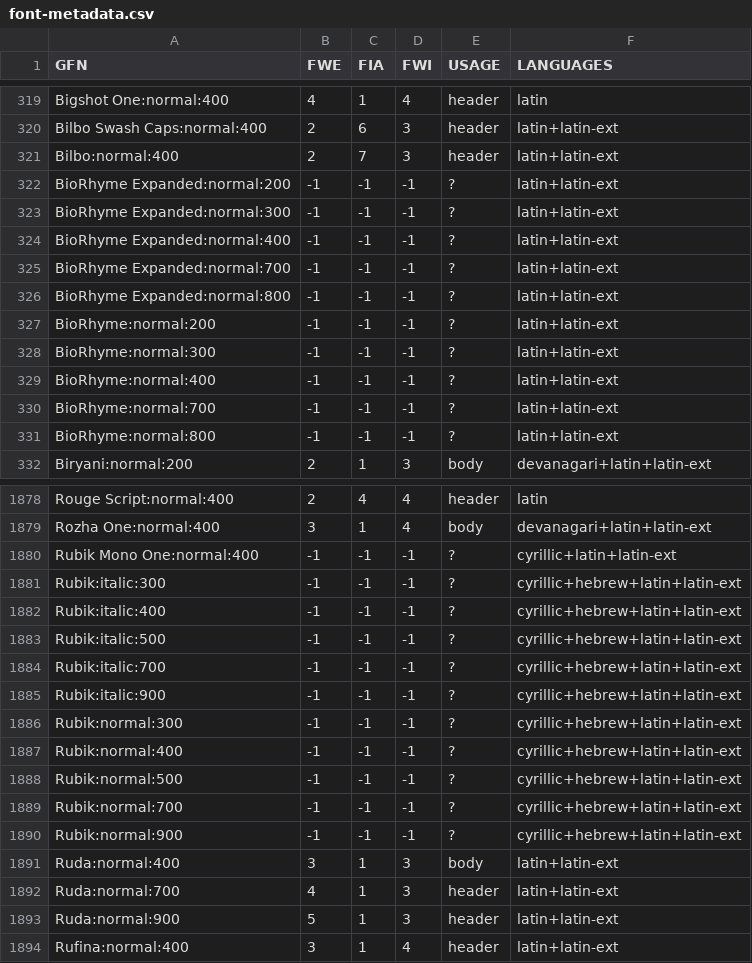
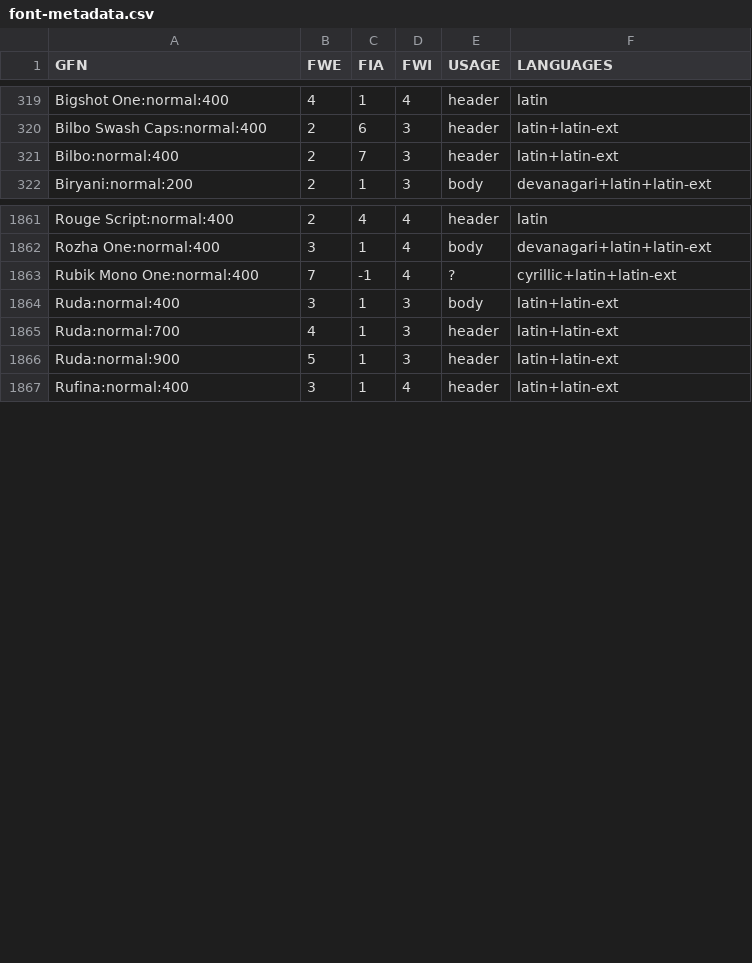
Before and after one commit to googlefonts/FontClassificationTool, a CSV file: font-metadata.csv, drawn as a sheet; only a part is shown, gaps mark what is left out; the diff covers the shown part only.

Commit message:
ok, now the tool was able to compute width and weight for some of those bad-behaving fonts...

```diff
--- a/font-metadata.csv
+++ b/font-metadata.csv
@@ -321,12 +321,2 @@ Bilbo Swash Caps:normal:400,2,6,3,header,latin+latin-ext
 Bilbo:normal:400,2,7,3,header,latin+latin-ext
-BioRhyme Expanded:normal:200,-1,-1,-1,?,latin+latin-ext
-BioRhyme Expanded:normal:300,-1,-1,-1,?,latin+latin-ext
-BioRhyme Expanded:normal:400,-1,-1,-1,?,latin+latin-ext
-BioRhyme Expanded:normal:700,-1,-1,-1,?,latin+latin-ext
-BioRhyme Expanded:normal:800,-1,-1,-1,?,latin+latin-ext
-BioRhyme:normal:200,-1,-1,-1,?,latin+latin-ext
-BioRhyme:normal:300,-1,-1,-1,?,latin+latin-ext
-BioRhyme:normal:400,-1,-1,-1,?,latin+latin-ext
-BioRhyme:normal:700,-1,-1,-1,?,latin+latin-ext
-BioRhyme:normal:800,-1,-1,-1,?,latin+latin-ext
 Biryani:normal:200,2,1,3,body,devanagari+latin+latin-ext
@@ -1879,13 +1862,3 @@ Rouge Script:normal:400,2,4,4,header,latin
 Rozha One:normal:400,3,1,4,body,devanagari+latin+latin-ext
-Rubik Mono One:normal:400,-1,-1,-1,?,cyrillic+latin+latin-ext
-Rubik:italic:300,-1,-1,-1,?,cyrillic+hebrew+latin+latin-ext
-Rubik:italic:400,-1,-1,-1,?,cyrillic+hebrew+latin+latin-ext
-Rubik:italic:500,-1,-1,-1,?,cyrillic+hebrew+latin+latin-ext
-Rubik:italic:700,-1,-1,-1,?,cyrillic+hebrew+latin+latin-ext
-Rubik:italic:900,-1,-1,-1,?,cyrillic+hebrew+latin+latin-ext
-Rubik:normal:300,-1,-1,-1,?,cyrillic+hebrew+latin+latin-ext
-Rubik:normal:400,-1,-1,-1,?,cyrillic+hebrew+latin+latin-ext
-Rubik:normal:500,-1,-1,-1,?,cyrillic+hebrew+latin+latin-ext
-Rubik:normal:700,-1,-1,-1,?,cyrillic+hebrew+latin+latin-ext
-Rubik:normal:900,-1,-1,-1,?,cyrillic+hebrew+latin+latin-ext
+Rubik Mono One:normal:400,7,-1,4,?,cyrillic+latin+latin-ext
 Ruda:normal:400,3,1,3,body,latin+latin-ext
```
Also changed, not shown: 7 removed rows and 8 edited cells elsewhere in this file, 1 other file.
